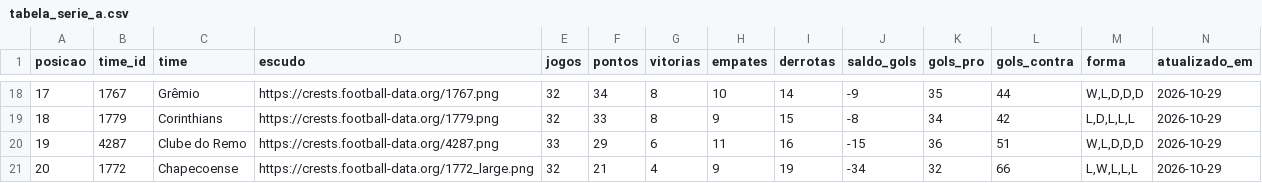
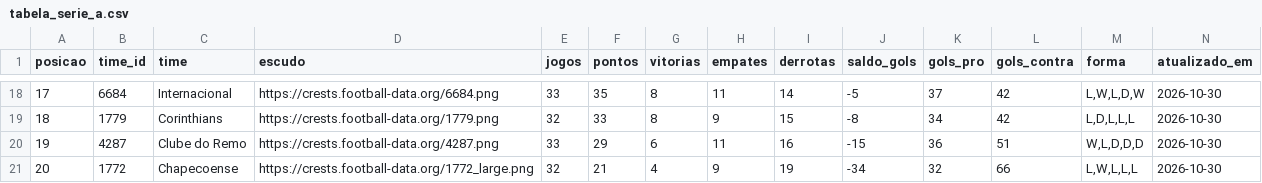
Before and after one commit to edsonsena15-lab/analise_corinthians, a CSV file: tabela_serie_a.csv, drawn as a sheet; only a part is shown, gaps mark what is left out; the diff covers the shown part only.

```diff
--- a/tabela_serie_a.csv
+++ b/tabela_serie_a.csv
@@ -18,4 +18,4 @@ posicao,time_id,time,escudo,jogos,pontos,vitorias,empates,derrotas,saldo_gols,go
-17,1767,Grêmio,https://crests.football-data.org/1767.png,32,34,8,10,14,-9,35,44,"W,L,D,D,D",2026-10-29
-18,1779,Corinthians,https://crests.football-data.org/1779.png,32,33,8,9,15,-8,34,42,"L,D,L,L,L",2026-10-29
-19,4287,Clube do Remo,https://crests.football-data.org/4287.png,33,29,6,11,16,-15,36,51,"W,L,D,D,D",2026-10-29
-20,1772,Chapecoense,https://crests.football-data.org/1772_large.png,32,21,4,9,19,-34,32,66,"L,W,L,L,L",2026-10-29
+17,6684,Internacional,https://crests.football-data.org/6684.png,33,35,8,11,14,-5,37,42,"L,W,L,D,W",2026-10-30
+18,1779,Corinthians,https://crests.football-data.org/1779.png,32,33,8,9,15,-8,34,42,"L,D,L,L,L",2026-10-30
+19,4287,Clube do Remo,https://crests.football-data.org/4287.png,33,29,6,11,16,-15,36,51,"W,L,D,D,D",2026-10-30
+20,1772,Chapecoense,https://crests.football-data.org/1772_large.png,32,21,4,9,19,-34,32,66,"L,W,L,L,L",2026-10-30
```
Also changed, not shown: 74 edited cells elsewhere in this file, artilharia_corinthians.csv, simulacao_serie_a.csv, 1 other file.
